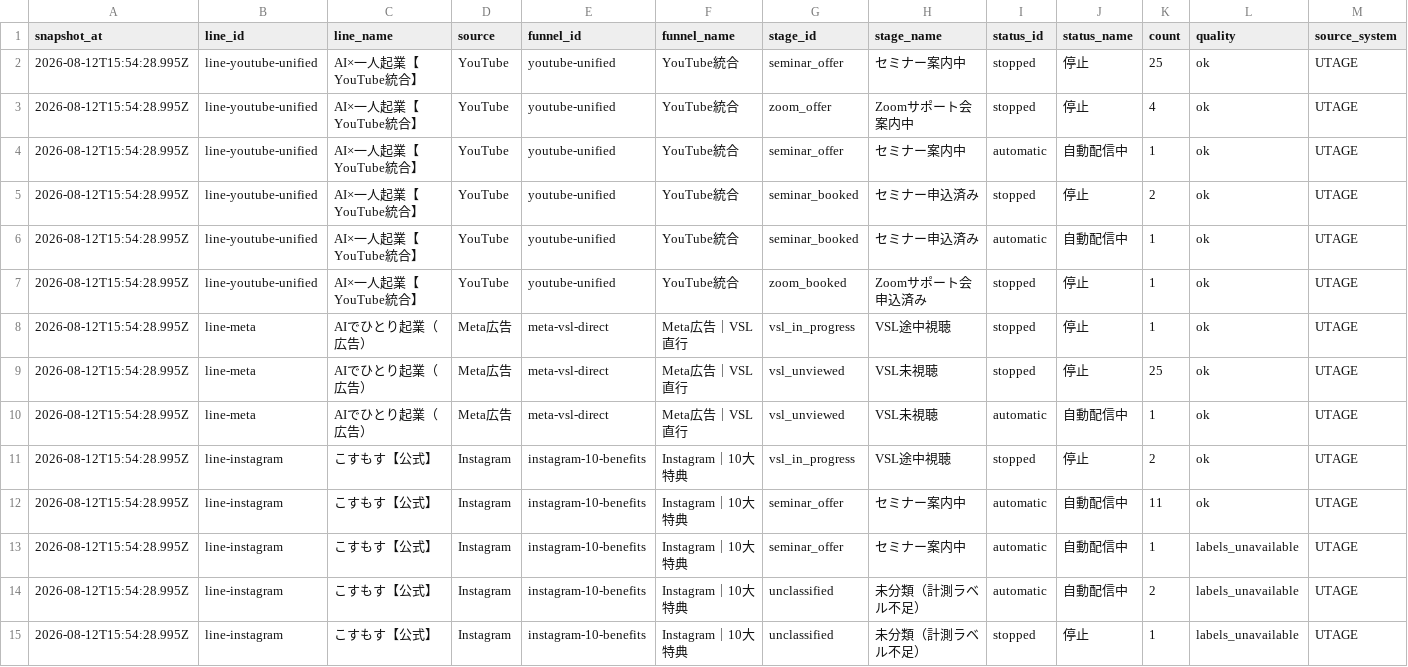
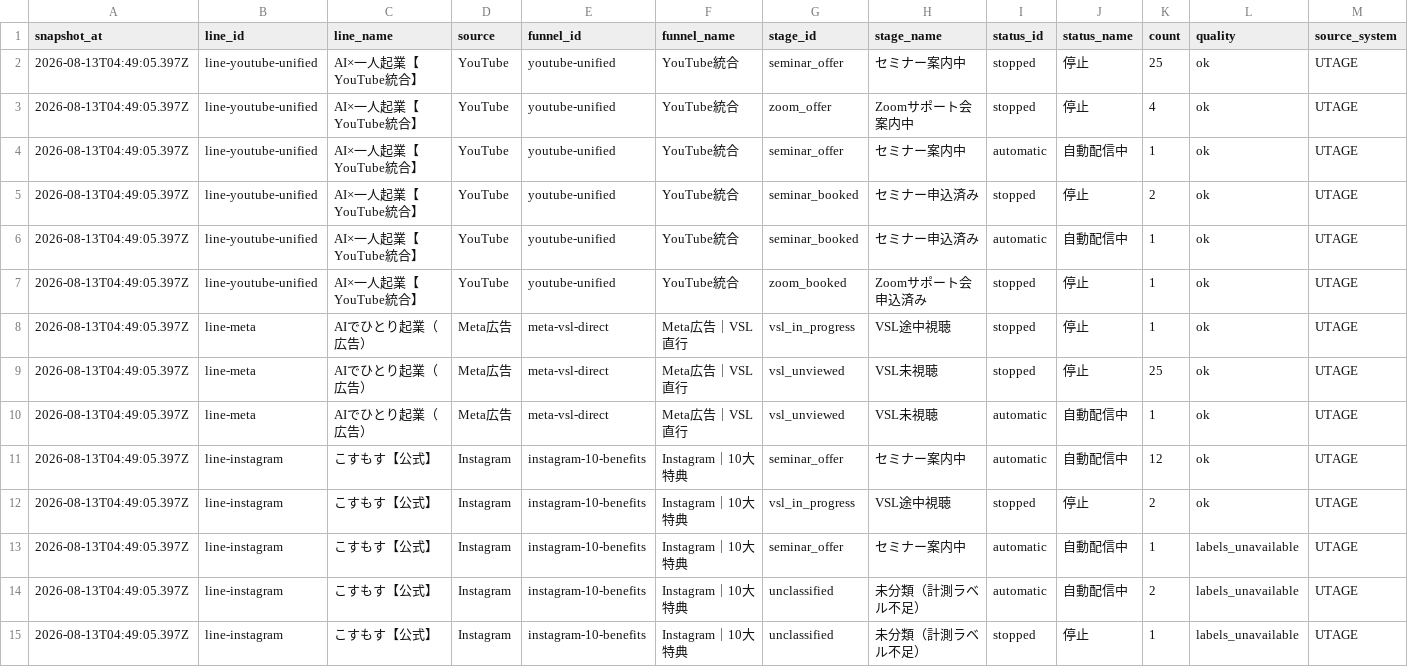
Before and after one commit to puuku0510/suya-youtube-line-dashboard, a CSV file: funnel-current.csv, drawn as a sheet; only a part is shown; the diff covers the shown part only.

Commit message:
Update dashboard data

```diff
--- a/funnel-current.csv
+++ b/funnel-current.csv
@@ -1,15 +1,15 @@
 snapshot_at,line_id,line_name,source,funnel_id,funnel_name,stage_id,stage_name,status_id,status_name,count,quality,source_system
-2026-08-12T15:54:28.995Z,line-youtube-unified,AI×一人起業【YouTube統合】,YouTube,youtube-unified,YouTube統合,seminar_offer,セミナー案内中,stopped,停止,25,ok,UTAGE
-2026-08-12T15:54:28.995Z,line-youtube-unified,AI×一人起業【YouTube統合】,YouTube,youtube-unified,YouTube統合,zoom_offer,Zoomサポート会案内中,stopped,停止,4,ok,UTAGE
-2026-08-12T15:54:28.995Z,line-youtube-unified,AI×一人起業【YouTube統合】,YouTube,youtube-unified,YouTube統合,seminar_offer,セミナー案内中,automatic,自動配信中,1,ok,UTAGE
-2026-08-12T15:54:28.995Z,line-youtube-unified,AI×一人起業【YouTube統合】,YouTube,youtube-unified,YouTube統合,seminar_booked,セミナー申込済み,stopped,停止,2,ok,UTAGE
-2026-08-12T15:54:28.995Z,line-youtube-unified,AI×一人起業【YouTube統合】,YouTube,youtube-unified,YouTube統合,seminar_booked,セミナー申込済み,automatic,自動配信中,1,ok,UTAGE
-2026-08-12T15:54:28.995Z,line-youtube-unified,AI×一人起業【YouTube統合】,YouTube,youtube-unified,YouTube統合,zoom_booked,Zoomサポート会申込済み,stopped,停止,1,ok,UTAGE
-2026-08-12T15:54:28.995Z,line-meta,AIでひとり起業（広告）,Meta広告,meta-vsl-direct,Meta広告｜VSL直行,vsl_in_progress,VSL途中視聴,stopped,停止,1,ok,UTAGE
-2026-08-12T15:54:28.995Z,line-meta,AIでひとり起業（広告）,Meta広告,meta-vsl-direct,Meta広告｜VSL直行,vsl_unviewed,VSL未視聴,stopped,停止,25,ok,UTAGE
-2026-08-12T15:54:28.995Z,line-meta,AIでひとり起業（広告）,Meta広告,meta-vsl-direct,Meta広告｜VSL直行,vsl_unviewed,VSL未視聴,automatic,自動配信中,1,ok,UTAGE
-2026-08-12T15:54:28.995Z,line-instagram,こすもす【公式】,Instagram,instagram-10-benefits,Instagram｜10大特典,vsl_in_progress,VSL途中視聴,stopped,停止,2,ok,UTAGE
-2026-08-12T15:54:28.995Z,line-instagram,こすもす【公式】,Instagram,instagram-10-benefits,Instagram｜10大特典,seminar_offer,セミナー案内中,automatic,自動配信中,11,ok,UTAGE
-2026-08-12T15:54:28.995Z,line-instagram,こすもす【公式】,Instagram,instagram-10-benefits,Instagram｜10大特典,seminar_offer,セミナー案内中,automatic,自動配信中,1,labels_unavailable,UTAGE
-2026-08-12T15:54:28.995Z,line-instagram,こすもす【公式】,Instagram,instagram-10-benefits,Instagram｜10大特典,unclassified,未分類（計測ラベル不足）,automatic,自動配信中,2,labels_unavailable,UTAGE
-2026-08-12T15:54:28.995Z,line-instagram,こすもす【公式】,Instagram,instagram-10-benefits,Instagram｜10大特典,unclassified,未分類（計測ラベル不足）,stopped,停止,1,labels_unavailable,UTAGE
+2026-08-13T04:49:05.397Z,line-youtube-unified,AI×一人起業【YouTube統合】,YouTube,youtube-unified,YouTube統合,seminar_offer,セミナー案内中,stopped,停止,25,ok,UTAGE
+2026-08-13T04:49:05.397Z,line-youtube-unified,AI×一人起業【YouTube統合】,YouTube,youtube-unified,YouTube統合,zoom_offer,Zoomサポート会案内中,stopped,停止,4,ok,UTAGE
+2026-08-13T04:49:05.397Z,line-youtube-unified,AI×一人起業【YouTube統合】,YouTube,youtube-unified,YouTube統合,seminar_offer,セミナー案内中,automatic,自動配信中,1,ok,UTAGE
+2026-08-13T04:49:05.397Z,line-youtube-unified,AI×一人起業【YouTube統合】,YouTube,youtube-unified,YouTube統合,seminar_booked,セミナー申込済み,stopped,停止,2,ok,UTAGE
+2026-08-13T04:49:05.397Z,line-youtube-unified,AI×一人起業【YouTube統合】,YouTube,youtube-unified,YouTube統合,seminar_booked,セミナー申込済み,automatic,自動配信中,1,ok,UTAGE
+2026-08-13T04:49:05.397Z,line-youtube-unified,AI×一人起業【YouTube統合】,YouTube,youtube-unified,YouTube統合,zoom_booked,Zoomサポート会申込済み,stopped,停止,1,ok,UTAGE
+2026-08-13T04:49:05.397Z,line-meta,AIでひとり起業（広告）,Meta広告,meta-vsl-direct,Meta広告｜VSL直行,vsl_in_progress,VSL途中視聴,stopped,停止,1,ok,UTAGE
+2026-08-13T04:49:05.397Z,line-meta,AIでひとり起業（広告）,Meta広告,meta-vsl-direct,Meta広告｜VSL直行,vsl_unviewed,VSL未視聴,stopped,停止,25,ok,UTAGE
+2026-08-13T04:49:05.397Z,line-meta,AIでひとり起業（広告）,Meta広告,meta-vsl-direct,Meta広告｜VSL直行,vsl_unviewed,VSL未視聴,automatic,自動配信中,1,ok,UTAGE
+2026-08-13T04:49:05.397Z,line-instagram,こすもす【公式】,Instagram,instagram-10-benefits,Instagram｜10大特典,seminar_offer,セミナー案内中,automatic,自動配信中,12,ok,UTAGE
+2026-08-13T04:49:05.397Z,line-instagram,こすもす【公式】,Instagram,instagram-10-benefits,Instagram｜10大特典,vsl_in_progress,VSL途中視聴,stopped,停止,2,ok,UTAGE
+2026-08-13T04:49:05.397Z,line-instagram,こすもす【公式】,Instagram,instagram-10-benefits,Instagram｜10大特典,seminar_offer,セミナー案内中,automatic,自動配信中,1,labels_unavailable,UTAGE
+2026-08-13T04:49:05.397Z,line-instagram,こすもす【公式】,Instagram,instagram-10-benefits,Instagram｜10大特典,unclassified,未分類（計測ラベル不足）,automatic,自動配信中,2,labels_unavailable,UTAGE
+2026-08-13T04:49:05.397Z,line-instagram,こすもす【公式】,Instagram,instagram-10-benefits,Instagram｜10大特典,unclassified,未分類（計測ラベル不足）,stopped,停止,1,labels_unavailable,UTAGE
```
Also changed, not shown: 2 added rows, 3 removed rows and 19 edited cells elsewhere in this file, funnel-cohort.csv, funnel-sync-health.csv, 1 other file.
